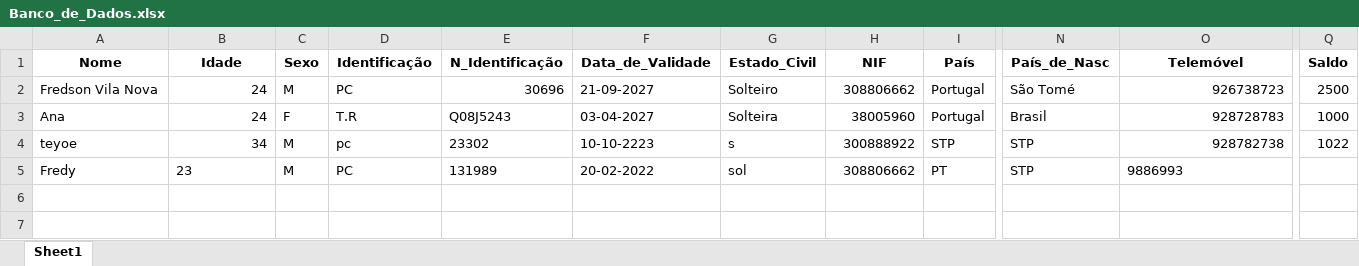
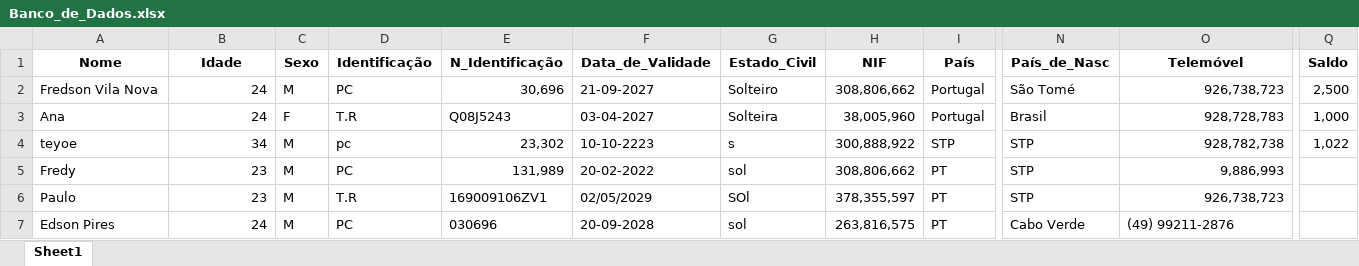
Before and after one commit to fredsonpires15/aprender_python, an Excel workbook: projetos_com_python/Banking_System/Banco_de_Dados.xlsx, sheet Sheet1, drawn as a sheet; only a part is shown, gaps mark what is left out; values as stored, in another font and other column widths than the file's, no borders; rows hold the shown columns only; the diff names each change by its address in the sheet, - before the commit and + after, or states it on an @@ line.

```diff
--- a/projetos_com_python/Banking_System/Banco_de_Dados.xlsx (sheet Sheet1)
+++ b/projetos_com_python/Banking_System/Banco_de_Dados.xlsx (sheet Sheet1)
-E2 (N_Identificação): 30696
+E2 (N_Identificação): 30,696
-H2 (NIF): 308806662
+H2 (NIF): 308,806,662
-O2 (Telemóvel): 926738723
+O2 (Telemóvel): 926,738,723
-Q2 (Saldo): 2500
+Q2 (Saldo): 2,500
-H3 (NIF): 38005960
+H3 (NIF): 38,005,960
-O3 (Telemóvel): 928728783
+O3 (Telemóvel): 928,728,783
-Q3 (Saldo): 1000
+Q3 (Saldo): 1,000
-E4 (N_Identificação): 23302
+E4 (N_Identificação): 23,302
-H4 (NIF): 300888922
+H4 (NIF): 300,888,922
-O4 (Telemóvel): 928782738
+O4 (Telemóvel): 928,782,738
-Q4 (Saldo): 1022
+Q4 (Saldo): 1,022
-B5 alignment: left
+B5 alignment: right
-E5 (N_Identificação): 131989
+E5 (N_Identificação): 131,989
-H5 (NIF): 308806662
+H5 (NIF): 308,806,662
-O5 (Telemóvel): 9886993
+O5 (Telemóvel): 9,886,993
-O5 alignment: left
+O5 alignment: right
+row 6: Paulo | 23 | M | T.R | 169009106ZV1 | 02/05/2029 | SOl | 378,355,597 | PT | STP | 926,738,723
+row 7: Edson Pires | 24 | M | PC | 030696 | 20-09-2028 | sol | 263,816,575 | PT | Cabo Verde | (49) 99211-2876
```
Also changed, not shown: 5 other files.
